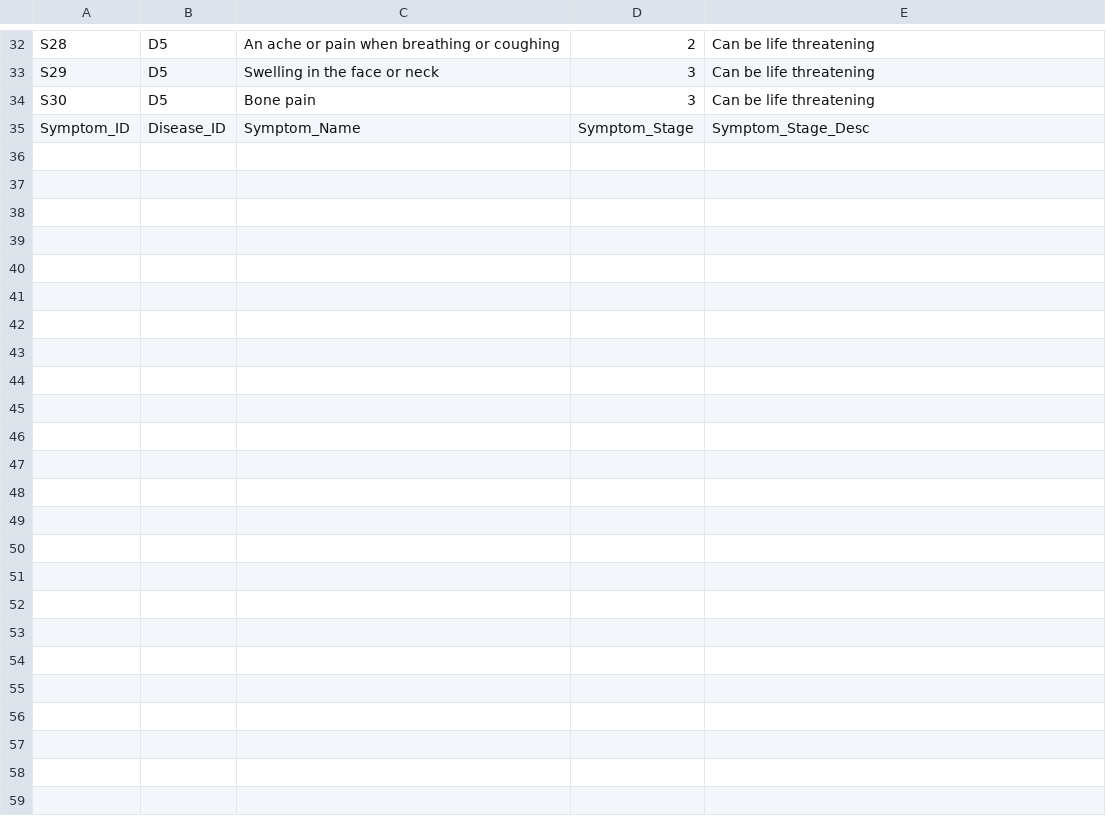
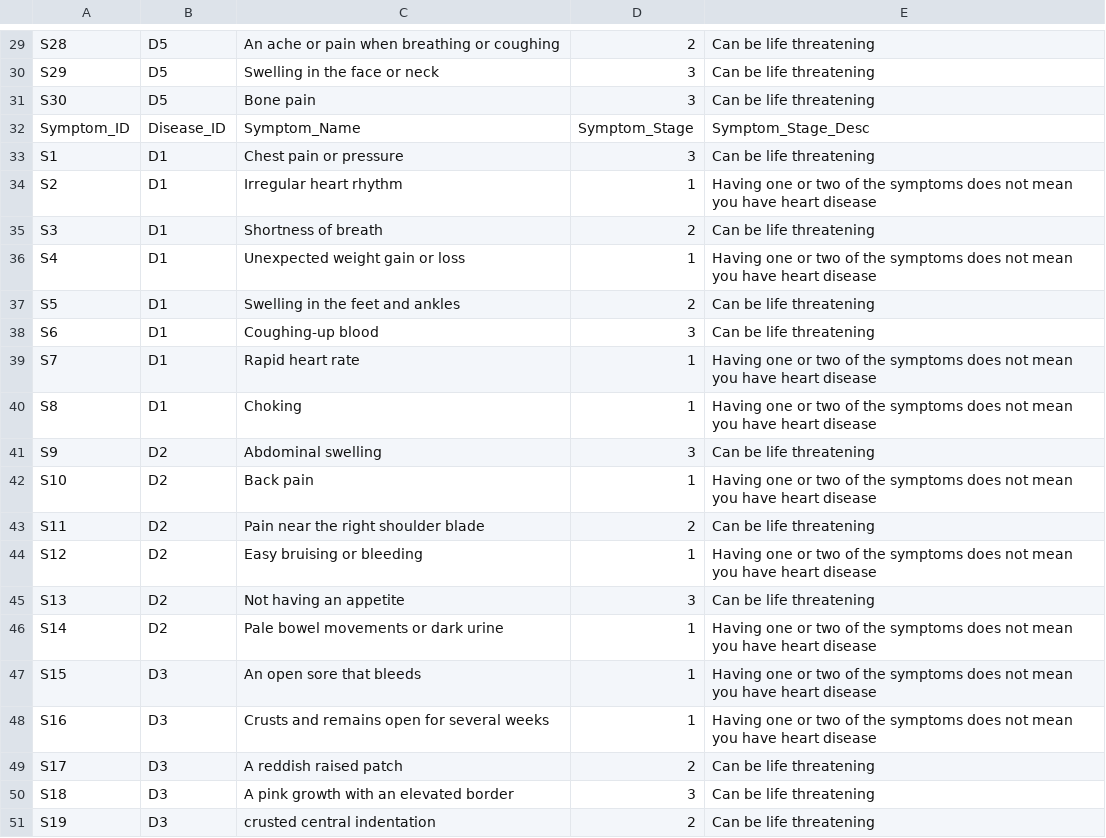
Before and after one commit to duy-deliver/Healthcare-Group-02, a CSV file: resources/work-folder/Data/Symptom.csv, drawn as a sheet; only a part is shown, gaps mark what is left out; the shorter side is filled out with more unchanged rows; the diff covers the shown part only; the diff names each change by its address in the sheet, - before the commit and + after, or states it on an @@ line.

```diff
--- a/resources/work-folder/Data/Symptom.csv
+++ b/resources/work-folder/Data/Symptom.csv
@@ row 2 moved to row 32: Symptom_ID @@
+row 33: S1 | D1 | Chest pain or pressure | 3 | Can be life threatening
+row 34: S2 | D1 | Irregular heart rhythm | 1 | Having one or two of the symptoms does not mean you have heart disease
+row 35: S3 | D1 | Shortness of breath | 2 | Can be life threatening
+row 36: S4 | D1 | Unexpected weight gain or loss | 1 | Having one or two of the symptoms does not mean you have heart disease
+row 37: S5 | D1 | Swelling in the feet and ankles | 2 | Can be life threatening
+row 38: S6 | D1 | Coughing-up blood | 3 | Can be life threatening
+row 39: S7 | D1 | Rapid heart rate | 1 | Having one or two of the symptoms does not mean you have heart disease
+row 40: S8 | D1 | Choking | 1 | Having one or two of the symptoms does not mean you have heart disease
+row 41: S9 | D2 | Abdominal swelling | 3 | Can be life threatening
+row 42: S10 | D2 | Back pain | 1 | Having one or two of the symptoms does not mean you have heart disease
+row 43: S11 | D2 | Pain near the right shoulder blade | 2 | Can be life threatening
+row 44: S12 | D2 | Easy bruising or bleeding | 1 | Having one or two of the symptoms does not mean you have heart disease
+row 45: S13 | D2 | Not having an appetite | 3 | Can be life threatening
+row 46: S14 | D2 | Pale bowel movements or dark urine | 1 | Having one or two of the symptoms does not mean you have heart disease
+row 47: S15 | D3 | An open sore that bleeds | 1 | Having one or two of the symptoms does not mean you have heart disease
+row 48: S16 | D3 | Crusts and remains open for several weeks | 1 | Having one or two of the symptoms does not mean you have heart disease
+row 49: S17 | D3 | A reddish raised patch | 2 | Can be life threatening
+row 50: S18 | D3 | A pink growth with an elevated border | 3 | Can be life threatening
+row 51: S19 | D3 | crusted central indentation | 2 | Can be life threatening
```
Also changed, not shown: 13 added rows and 2 removed rows elsewhere in this file, 9 other files.
